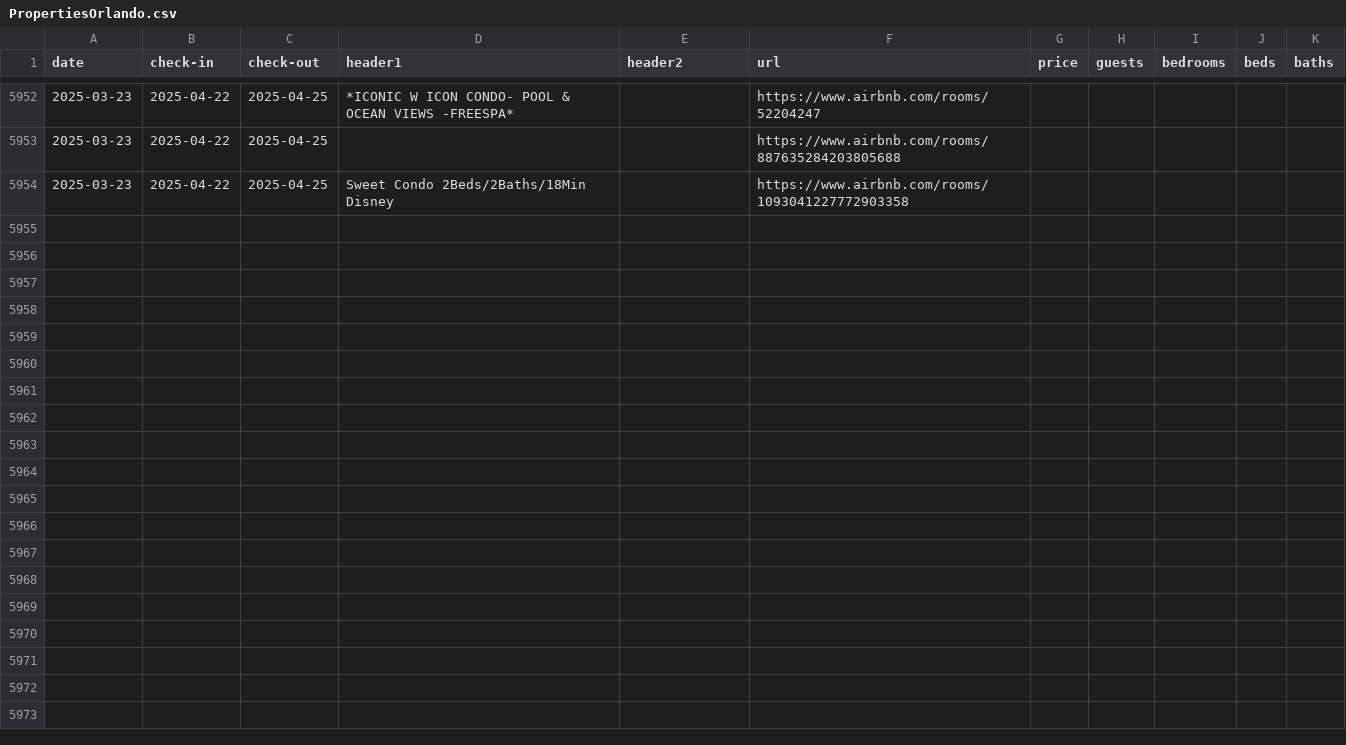
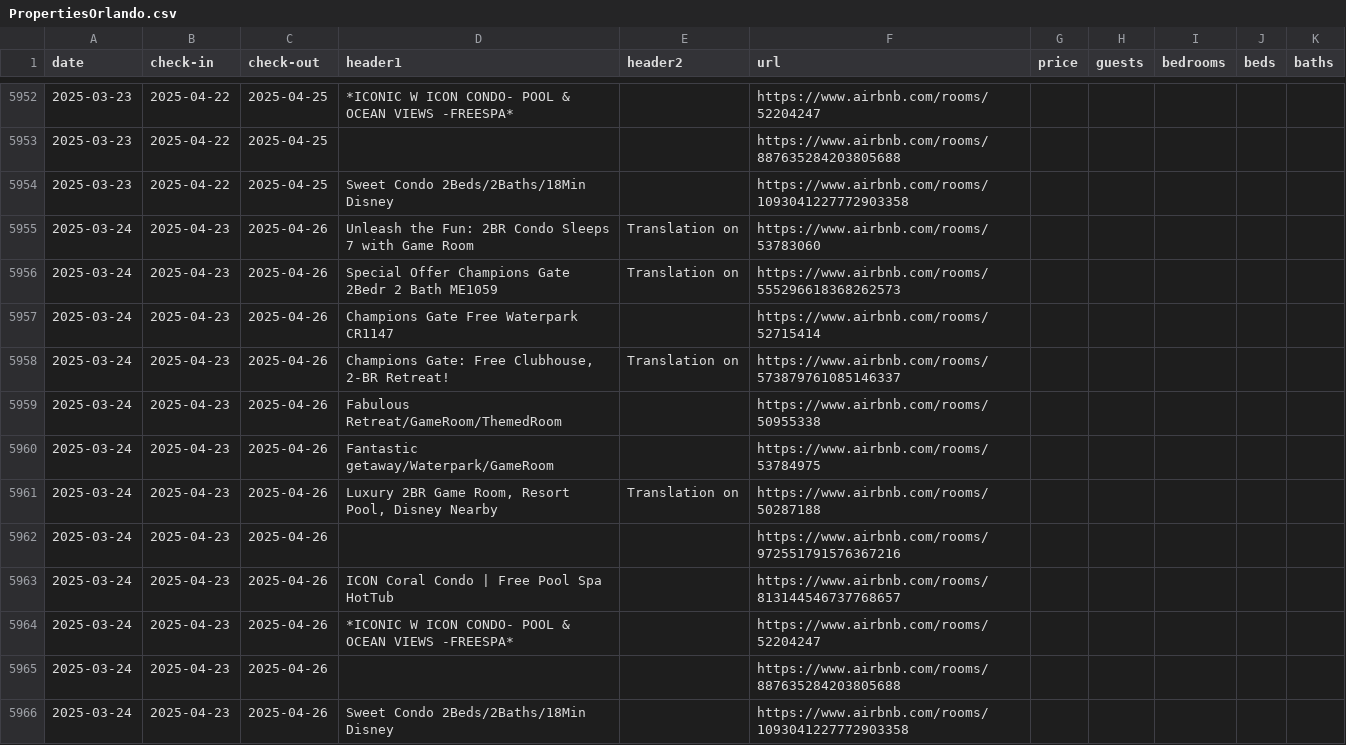
Before and after one commit to sebastianecheverrir/ScrapingAirbnb, a CSV file: PropertiesOrlando.csv, drawn as a sheet; only a part is shown, gaps mark what is left out; the diff names each change by its address in the sheet, - before the commit and + after, or states it on an @@ line.

Commit message:
updated csv file

```diff
--- a/PropertiesOrlando.csv
+++ b/PropertiesOrlando.csv
+row 5955: 2025-03-24 | 2025-04-23 | 2025-04-26 | Unleash the Fun: 2BR Condo Sleeps 7 with Game Room | Translation on | https://www.airbnb.com/rooms/53783060
+row 5956: 2025-03-24 | 2025-04-23 | 2025-04-26 | Special Offer Champions Gate 2Bedr 2 Bath ME1059 | Translation on | https://www.airbnb.com/rooms/555296618368262573
+row 5957: 2025-03-24 | 2025-04-23 | 2025-04-26 | Champions Gate Free Waterpark CR1147 |  | https://www.airbnb.com/rooms/52715414
+row 5958: 2025-03-24 | 2025-04-23 | 2025-04-26 | Champions Gate: Free Clubhouse, 2-BR Retreat! | Translation on | https://www.airbnb.com/rooms/573879761085146337
+row 5959: 2025-03-24 | 2025-04-23 | 2025-04-26 | Fabulous Retreat/GameRoom/ThemedRoom |  | https://www.airbnb.com/rooms/50955338
+row 5960: 2025-03-24 | 2025-04-23 | 2025-04-26 | Fantastic getaway/Waterpark/GameRoom |  | https://www.airbnb.com/rooms/53784975
+row 5961: 2025-03-24 | 2025-04-23 | 2025-04-26 | Luxury 2BR Game Room, Resort Pool, Disney Nearby | Translation on | https://www.airbnb.com/rooms/50287188
+row 5962: 2025-03-24 | 2025-04-23 | 2025-04-26 |  |  | https://www.airbnb.com/rooms/972551791576367216
+row 5963: 2025-03-24 | 2025-04-23 | 2025-04-26 | ICON Coral Condo | Free Pool Spa HotTub |  | https://www.airbnb.com/rooms/813144546737768657
+row 5964: 2025-03-24 | 2025-04-23 | 2025-04-26 | *ICONIC W ICON CONDO- POOL & OCEAN VIEWS -FREESPA* |  | https://www.airbnb.com/rooms/52204247
+row 5965: 2025-03-24 | 2025-04-23 | 2025-04-26 |  |  | https://www.airbnb.com/rooms/887635284203805688
+row 5966: 2025-03-24 | 2025-04-23 | 2025-04-26 | Sweet Condo 2Beds/2Baths/18Min Disney |  | https://www.airbnb.com/rooms/1093041227772903358
```
